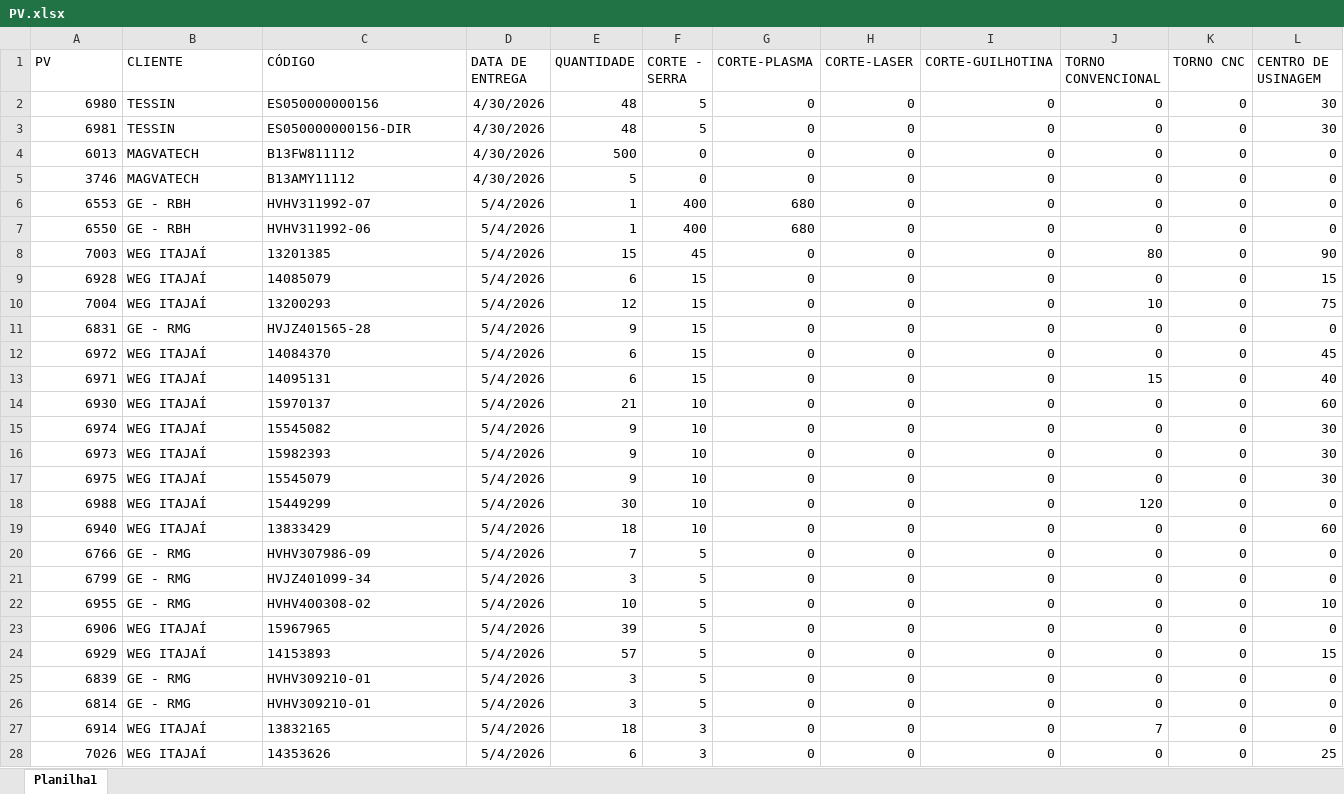
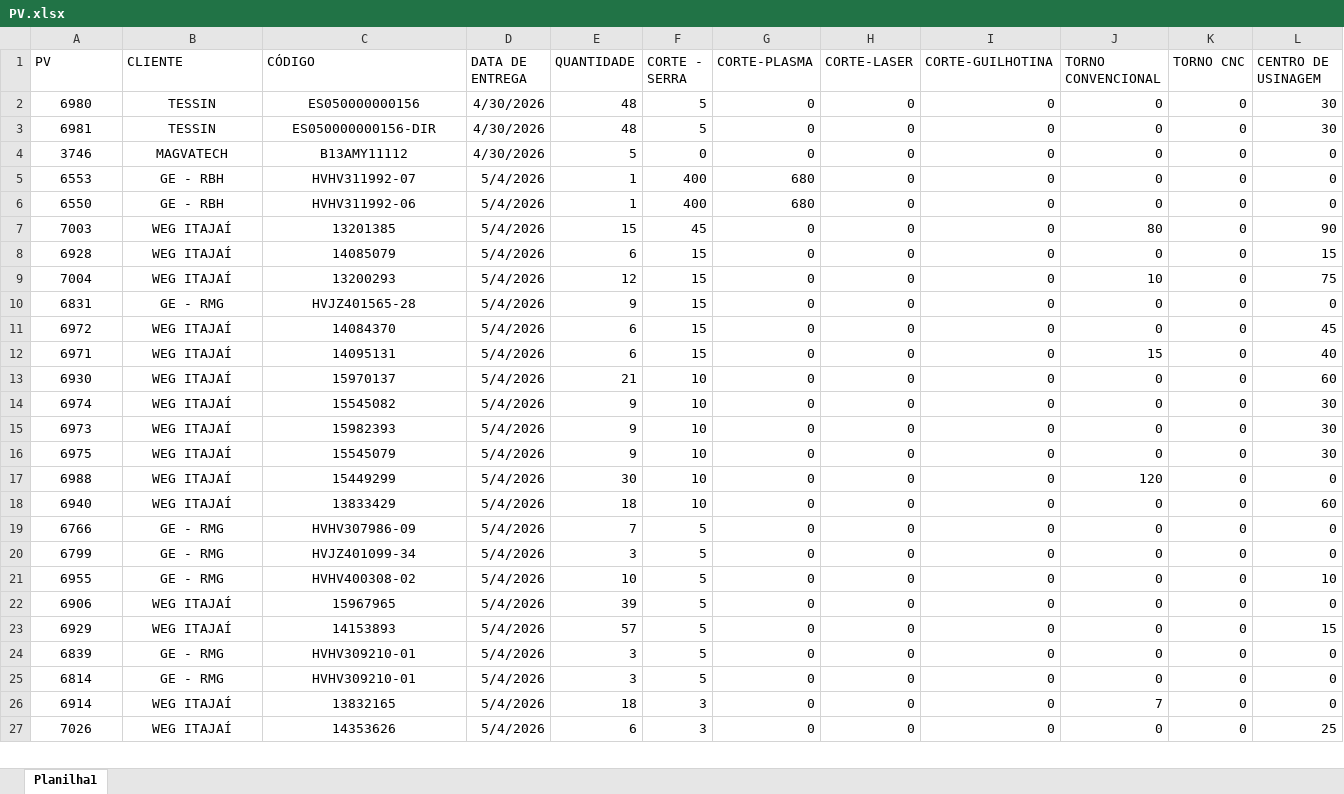
Before and after one commit to eluz7777-hue/aps-producao, an Excel workbook: PV.xlsx, sheet Planilha1, drawn as a sheet; only a part is shown; values as stored, in another font and other column widths than the file's, no borders; table styles not drawn; removed rows and columns are numbered as before the commit, all else as after; rows hold the shown columns only; the diff covers the shown part only; the diff names each change by its address in the sheet, - before the commit and + after, or states it on an @@ line.

Commit message:
atualiza PV.xlsx

```diff
--- a/PV.xlsx (sheet Planilha1)
+++ b/PV.xlsx (sheet Planilha1)
-A2:A3 alignment: right
+A2:A3 alignment: center
-B2:C3 alignment: left
+B2:C3 alignment: center
-row 4: 6013 | MAGVATECH | B13FW811112 | 4/30/2026 | 500 | 0 | 0 | 0 | 0 | 0 | 0 | 0
-A4:A27 alignment: right
+A4:A27 alignment: center
-B4:C27 alignment: left
+B4:C27 alignment: center
```
Also changed, not shown: 1 added row and cell formats elsewhere in this sheet, 1 other file.
